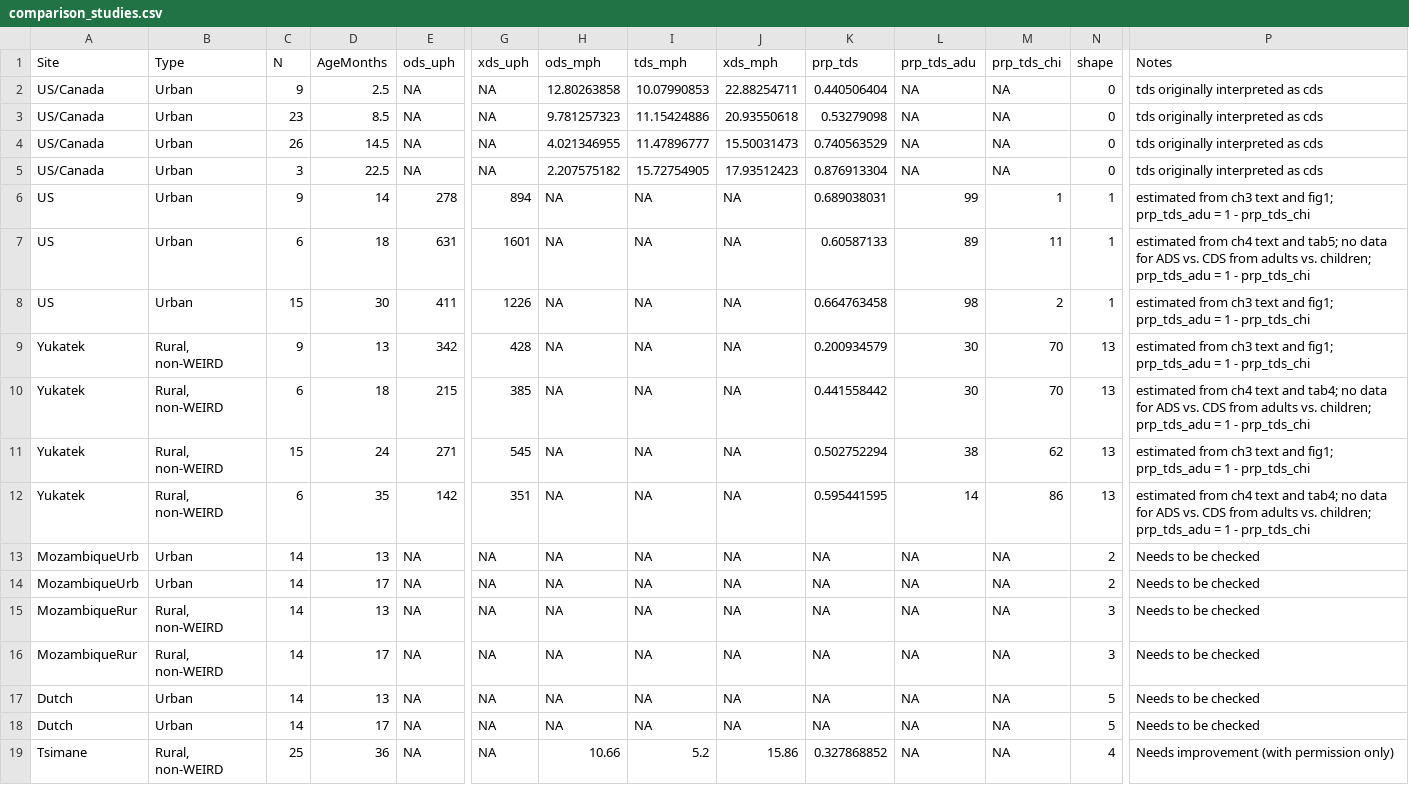
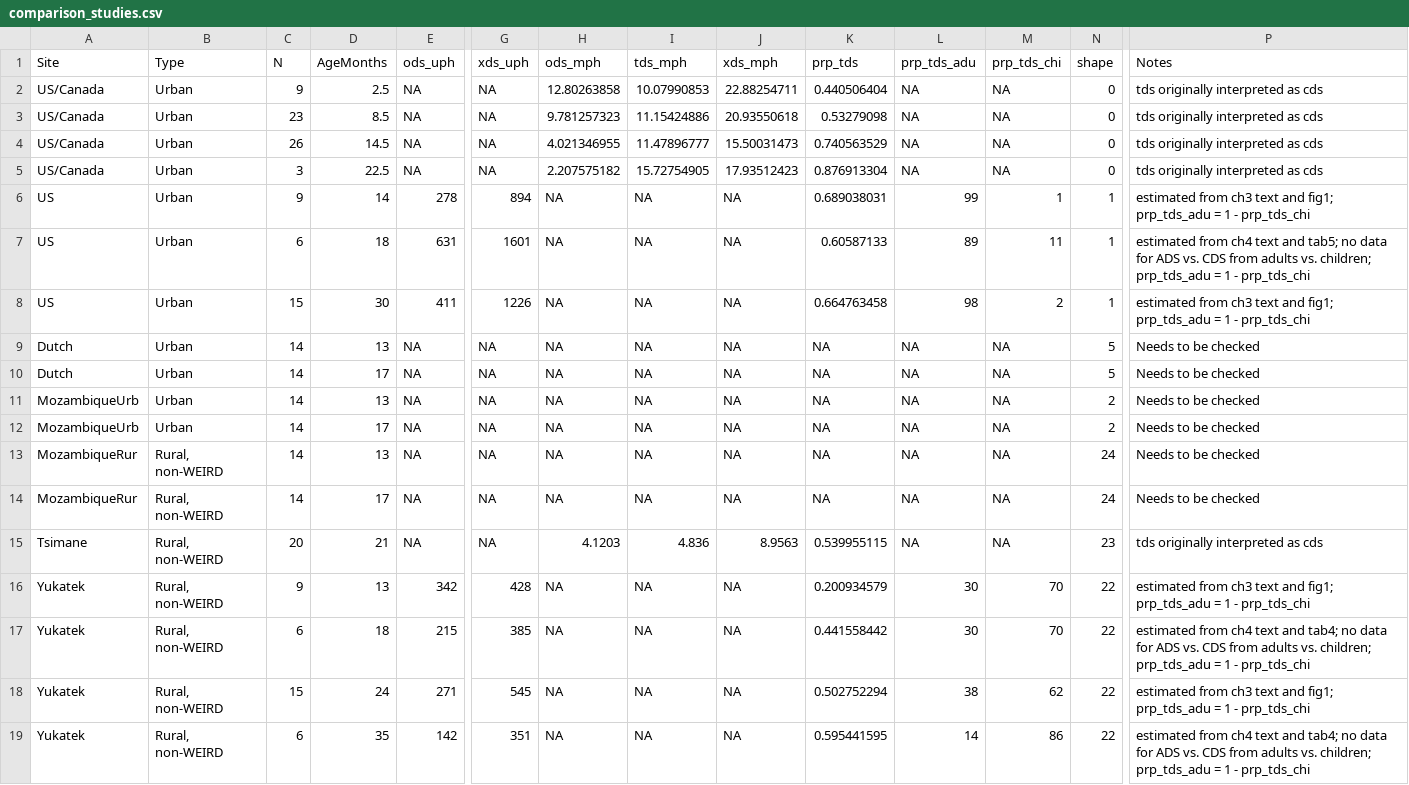
Before and after one commit to marisacasillas/Tseltal-CLE, a CSV file: comparison_studies.csv, drawn as a sheet; only a part is shown, gaps mark what is left out; removed rows and columns are numbered as before the commit, all else as after; rows hold the shown columns only; the diff names each change by its address in the sheet, - before the commit and + after, or states it on an @@ line.

Commit message:
Make minor fig improvements

```diff
--- a/comparison_studies.csv
+++ b/comparison_studies.csv
-row 9: Yukatek | Rural, non-WEIRD | 9 | 13 | 342 | 428 | NA | NA | NA | 0.200934579 | 30 | 70 | 13 | estimated from ch3 text and fig1; prp_tds_adu = 1 - prp_tds_chi
-row 10: Yukatek | Rural, non-WEIRD | 6 | 18 | 215 | 385 | NA | NA | NA | 0.441558442 | 30 | 70 | 13 | estimated from ch4 text and tab4; no data for ADS vs. CDS from adults vs. children; prp_tds_adu = 1 - prp_tds_chi
-row 11: Yukatek | Rural, non-WEIRD | 15 | 24 | 271 | 545 | NA | NA | NA | 0.502752294 | 38 | 62 | 13 | estimated from ch3 text and fig1; prp_tds_adu = 1 - prp_tds_chi
-row 12: Yukatek | Rural, non-WEIRD | 6 | 35 | 142 | 351 | NA | NA | NA | 0.595441595 | 14 | 86 | 13 | estimated from ch4 text and tab4; no data for ADS vs. CDS from adults vs. children; prp_tds_adu = 1 - prp_tds_chi
@@ row 17 moved to row 9: Dutch @@
@@ row 18 moved to row 10: Dutch @@
-N13:N14 (shape): 3
+N13:N14 (shape): 24
-C15 (N): 25
+C15 (N): 20
-D15 (AgeMonths): 36
+D15 (AgeMonths): 21
-H15 (ods_mph): 10.66
+H15 (ods_mph): 4.1203
-I15 (tds_mph): 5.2
+I15 (tds_mph): 4.836
-J15 (xds_mph): 15.86
+J15 (xds_mph): 8.9563
-K15 (prp_tds): 0.327868852
+K15 (prp_tds): 0.539955115
-N15 (shape): 4
+N15 (shape): 23
-P15 (Notes): Needs improvement (with permission only)
+P15 (Notes): tds originally interpreted as cds
+row 16: Yukatek | Rural, non-WEIRD | 9 | 13 | 342 | 428 | NA | NA | NA | 0.200934579 | 30 | 70 | 22 | estimated from ch3 text and fig1; prp_tds_adu = 1 - prp_tds_chi
+row 17: Yukatek | Rural, non-WEIRD | 6 | 18 | 215 | 385 | NA | NA | NA | 0.441558442 | 30 | 70 | 22 | estimated from ch4 text and tab4; no data for ADS vs. CDS from adults vs. children; prp_tds_adu = 1 - prp_tds_chi
+row 18: Yukatek | Rural, non-WEIRD | 15 | 24 | 271 | 545 | NA | NA | NA | 0.502752294 | 38 | 62 | 22 | estimated from ch3 text and fig1; prp_tds_adu = 1 - prp_tds_chi
+row 19: Yukatek | Rural, non-WEIRD | 6 | 35 | 142 | 351 | NA | NA | NA | 0.595441595 | 14 | 86 | 22 | estimated from ch4 text and tab4; no data for ADS vs. CDS from adults vs. children; prp_tds_adu = 1 - prp_tds_chi
```
Also changed, not shown: 12 other files.
